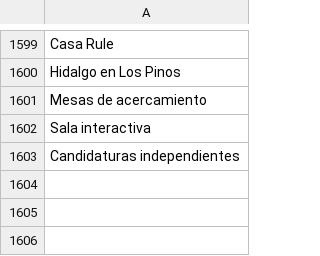
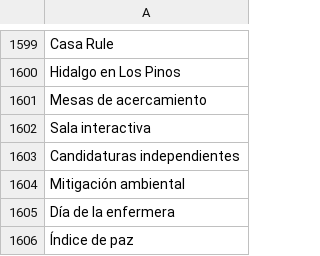
Before and after one commit to thelonious9/captura-portadas, a CSV file: Tema.csv, drawn as a sheet; only a part is shown, gaps mark what is left out; the diff names each change by its address in the sheet, - before the commit and + after, or states it on an @@ line.

Commit message:
Actualización de temas

```diff
--- a/Tema.csv
+++ b/Tema.csv
+row 1604: Mitigación ambiental
+row 1605: Día de la enfermera
+row 1606: Índice de paz
```
